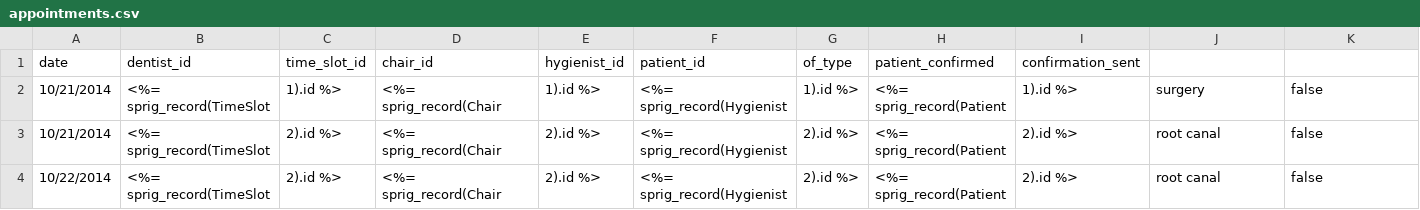
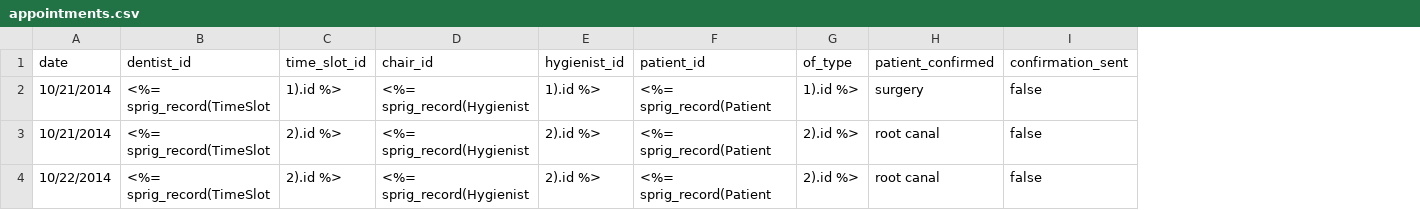
Before and after one commit to Greater-Than-Web-Development/dental_demo, a CSV file: db/seeds/development/appointments.csv, drawn as a sheet; only a part is shown; removed rows and columns are numbered as before the commit, all else as after; the diff names each change by its address in the sheet, - before the commit and + after, or states it on an @@ line.

Commit message:
moved chair_id to booking, need to fix sprig

```diff
--- a/db/seeds/development/appointments.csv
+++ b/db/seeds/development/appointments.csv
-column H (patient_confirmed), rows 2-4: all <%= sprig_record(Patient
-column I (confirmation_sent), rows 2-4: 1).id %> | 2).id %> | 2).id %>
-H1: (empty)
+H1: patient_confirmed
-I1: (empty)
+I1: confirmation_sent
-D2:D4 (chair_id): <%= sprig_record(Chair
+D2:D4 (chair_id): <%= sprig_record(Hygienist
-F2:F4 (patient_id): <%= sprig_record(Hygienist
+F2:F4 (patient_id): <%= sprig_record(Patient
```
Also changed, not shown: 6 other files.
